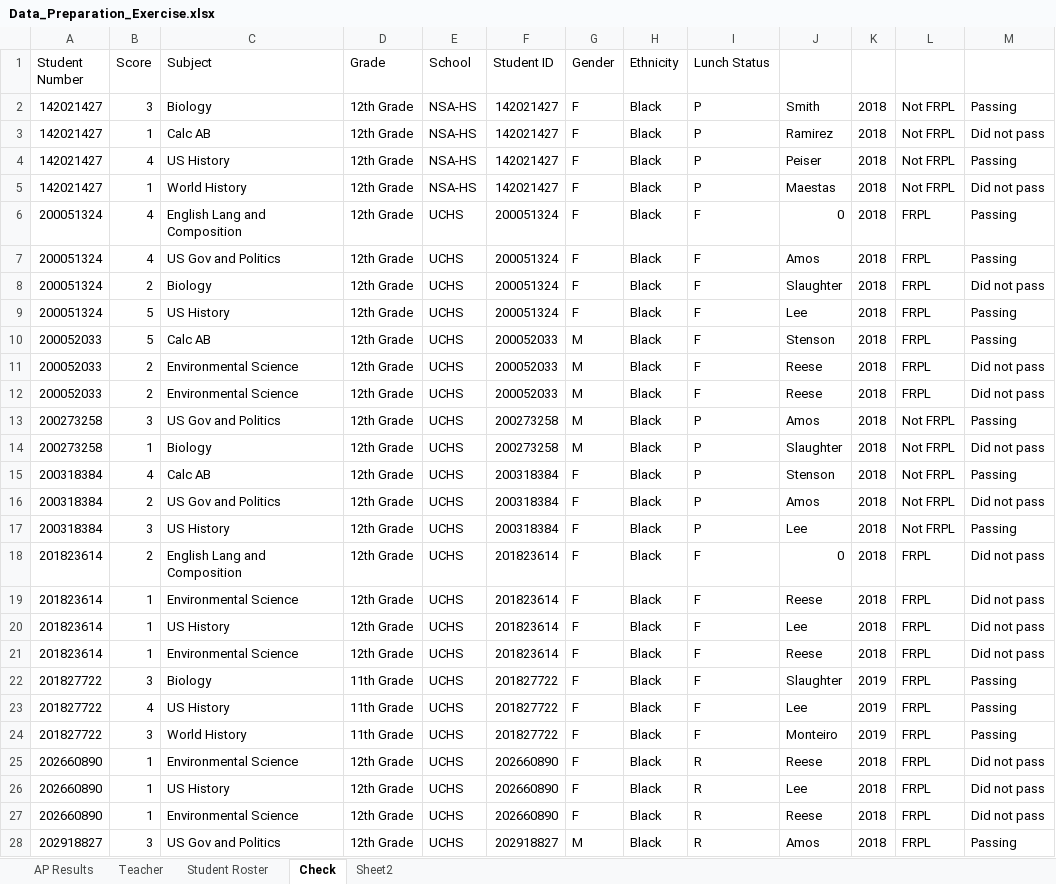
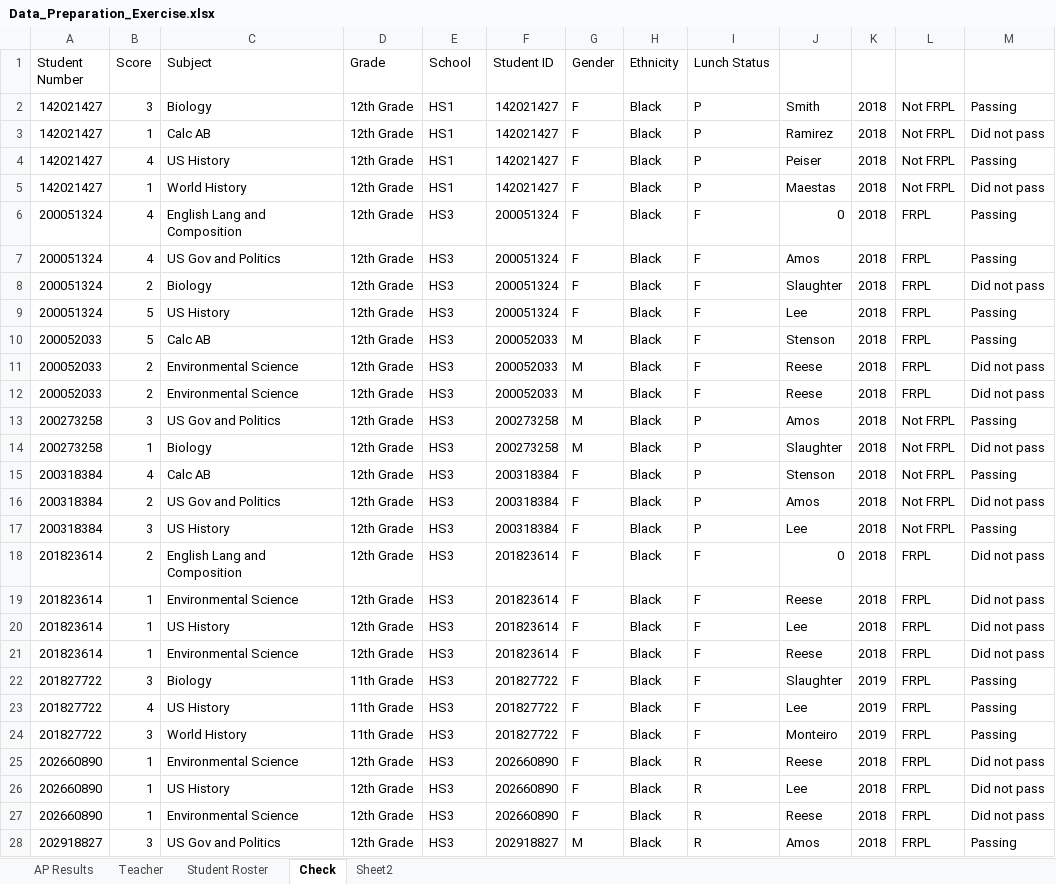
Before and after one commit to zachzazueta/Example-Data-Cleaning, an Excel workbook: Data_Preparation_Exercise.xlsx, sheet Check, drawn as a sheet; only a part is shown; values as stored, in another font and other column widths than the file's, no borders; the diff covers the shown part only; the diff names each change by its address in the sheet, - before the commit and + after, or states it on an @@ line.

```diff
--- a/Data_Preparation_Exercise.xlsx (sheet Check)
+++ b/Data_Preparation_Exercise.xlsx (sheet Check)
-E2:E5 (School): NSA-HS
+E2:E5 (School): HS1
-E6:E28 (School): UCHS
+E6:E28 (School): HS3
```
Also changed, not shown: 693 edited cells elsewhere in this sheet, sheet Sheet2, sheet Student Roster, sheet Teacher, hidden cells, Zazueta.Zach.DataPrepTask.xlsx, 1 other file.
